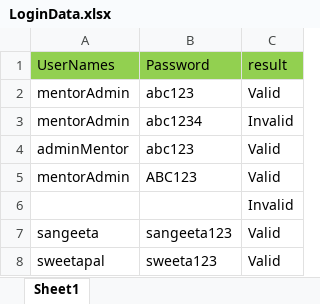
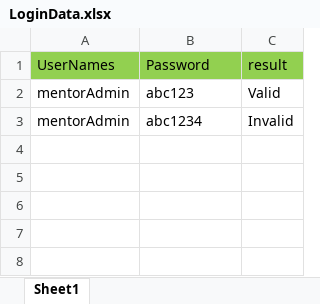
Before and after one commit to tbhattacharjee-deloitte/SkillUp-Web-Automation, an Excel workbook: target/classes/LoginData.xlsx, sheet Sheet1, drawn as a sheet; values as stored, in another font and other column widths than the file's, no borders; the diff names each change by its address in the sheet, - before the commit and + after, or states it on an @@ line.

Commit message:
Login and ManagerEmployee functionality

```diff
--- a/target/classes/LoginData.xlsx (sheet Sheet1)
+++ b/target/classes/LoginData.xlsx (sheet Sheet1)
-row 4: adminMentor | abc123 | Valid
-row 5: mentorAdmin | ABC123 | Valid
-row 6:  |  | Invalid
-row 7: sangeeta | sangeeta123 | Valid
-row 8: sweetapal | sweeta123 | Valid
```
Also changed, not shown: 11 other files.
